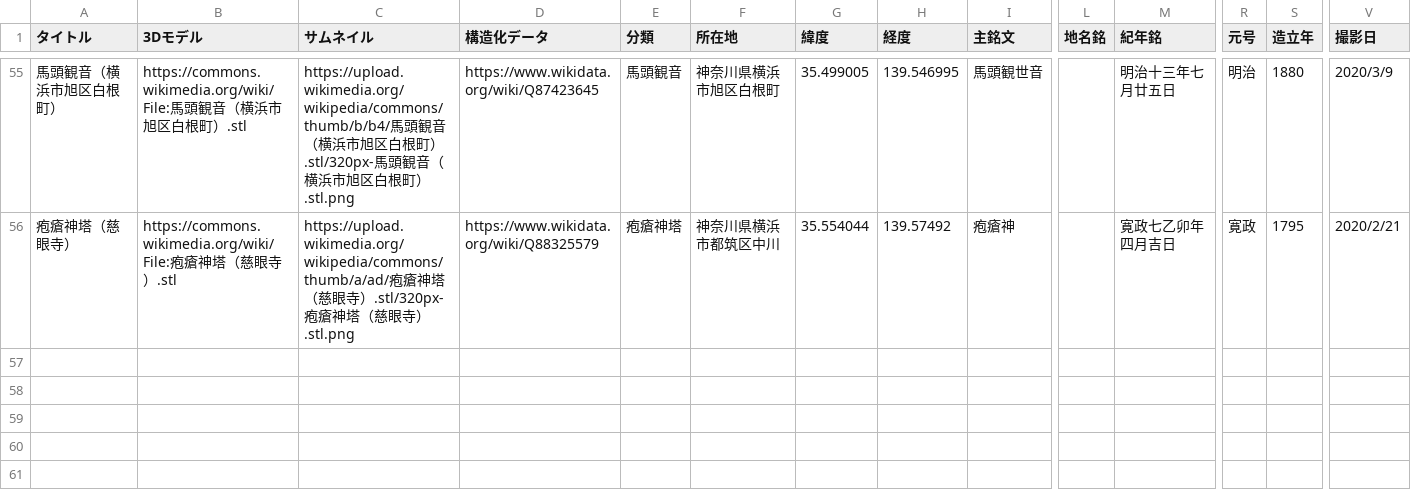
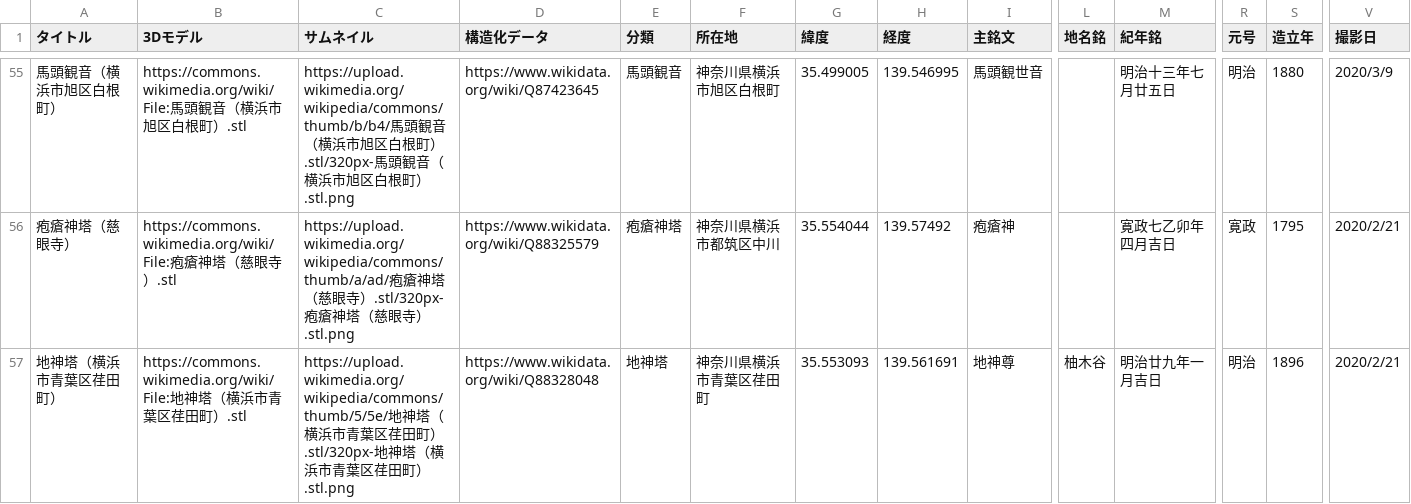
Before and after one commit to ShinodaKosuke/stonework-3D-archive, a CSV file: stonework-3D-archive.csv, drawn as a sheet; only a part is shown, gaps mark what is left out; rows hold the shown columns only; the diff names each change by its address in the sheet, - before the commit and + after, or states it on an @@ line.

Commit message:
Update stonework-3D-archive.csv

```diff
--- a/stonework-3D-archive.csv
+++ b/stonework-3D-archive.csv
+row 57: 地神塔（横浜市青葉区荏田町） | https://commons.wikimedia.org/wiki/File:地神塔（横浜市青葉区荏田町）.stl | https://upload.wikimedia.org/wikipedia/commons/thumb/5/5e/地神塔（横浜市青葉区荏田町）.stl/320px-地神塔（横浜市青葉区荏田町）.stl.png | https://www.wikidata.org/wiki/Q88328048 | 地神塔 | 神奈川県横浜市青葉区荏田町 | 35.553093 | 139.561691 | 地神尊 | 柚木谷 | 明治廿九年一月吉日 | 明治 | 1896 | 2020/2/21
```
